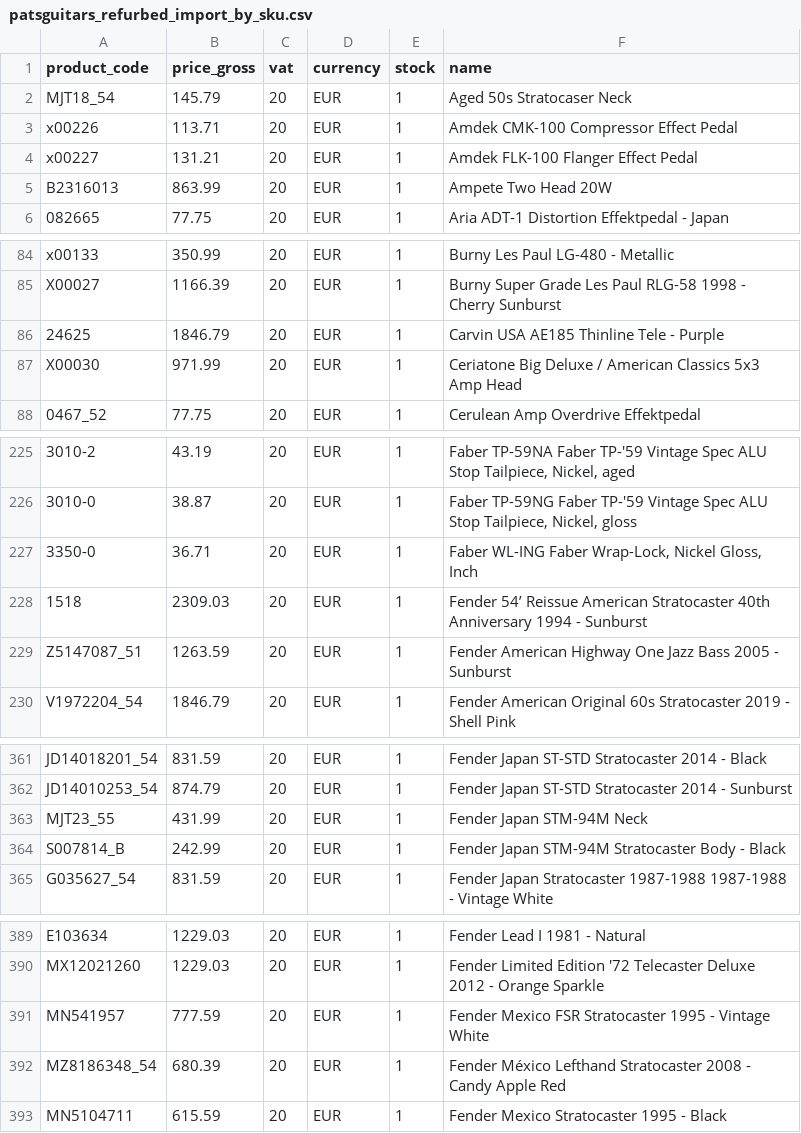
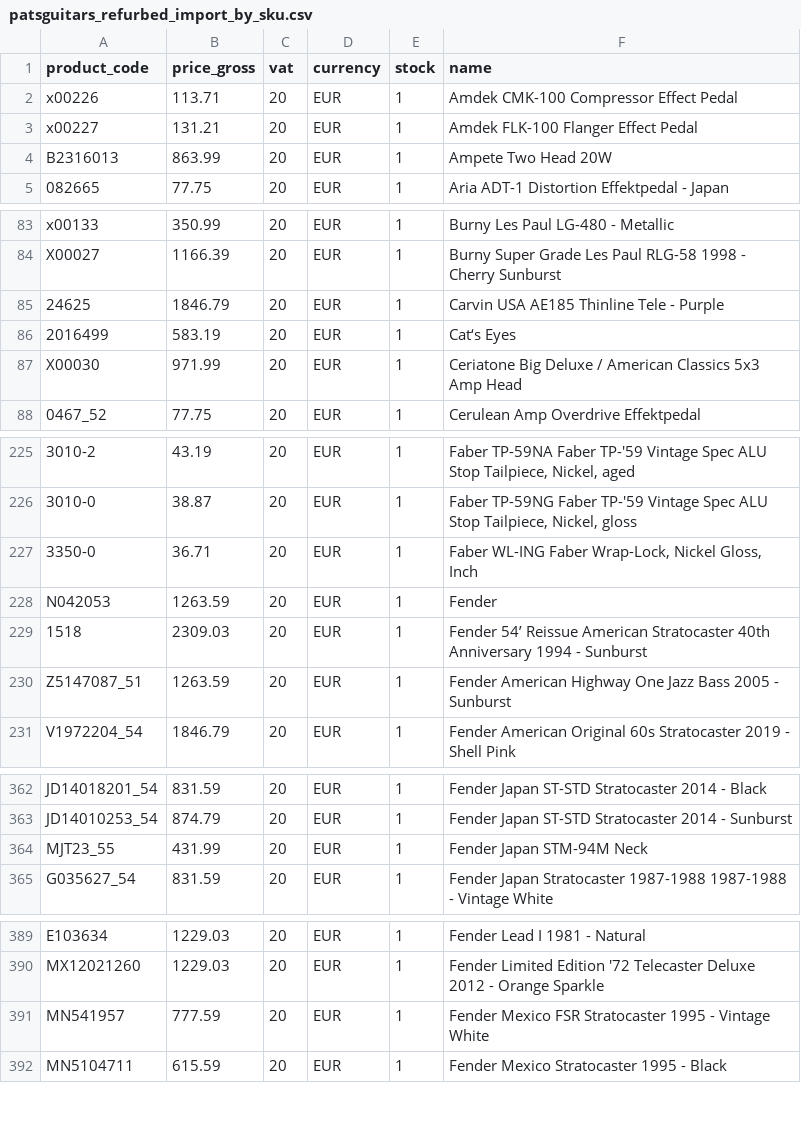
Before and after one commit to brendanrefurbed/supplier-feeds-public, a CSV file: patsguitars_refurbed_import_by_sku.csv, drawn as a sheet; only a part is shown, gaps mark what is left out; removed rows and columns are numbered as before the commit, all else as after; the diff covers the shown part only; the diff names each change by its address in the sheet, - before the commit and + after, or states it on an @@ line.

```diff
--- a/patsguitars_refurbed_import_by_sku.csv
+++ b/patsguitars_refurbed_import_by_sku.csv
-row 2: MJT18_54 | 145.79 | 20 | EUR | 1 | Aged 50s Stratocaser Neck
+row 86: 2016499 | 583.19 | 20 | EUR | 1 | Cat‘s Eyes
+row 228: N042053 | 1263.59 | 20 | EUR | 1 | Fender
-row 364: S007814_B | 242.99 | 20 | EUR | 1 | Fender Japan STM-94M Stratocaster Body - Black
-row 392: MZ8186348_54 | 680.39 | 20 | EUR | 1 | Fender México Lefthand Stratocaster 2008 - Candy Apple Red
```
Also changed, not shown: 2 added rows and 1 removed row elsewhere in this file, patsguitars_refurbed_import.csv.
